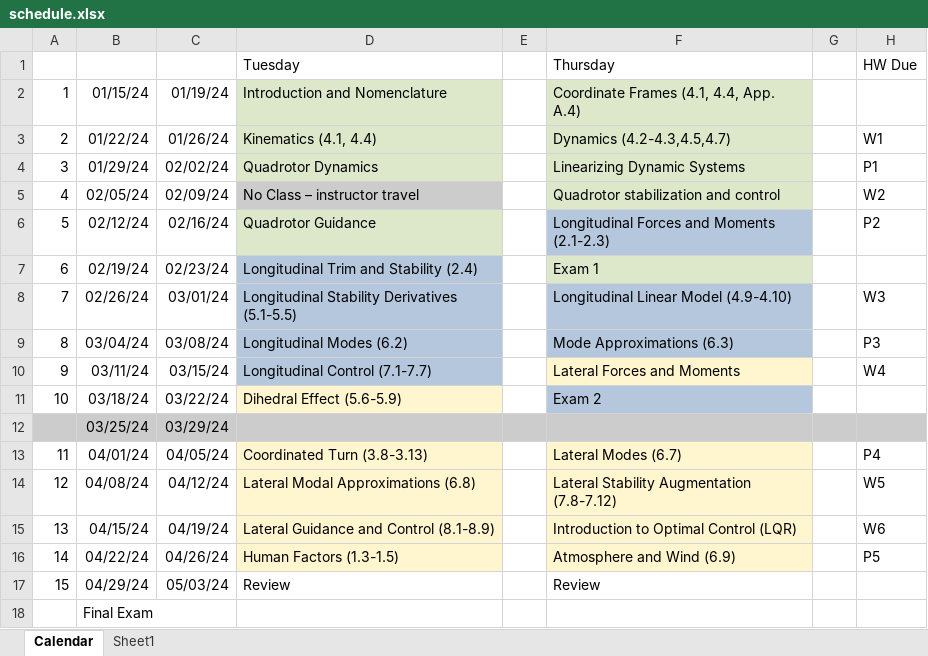
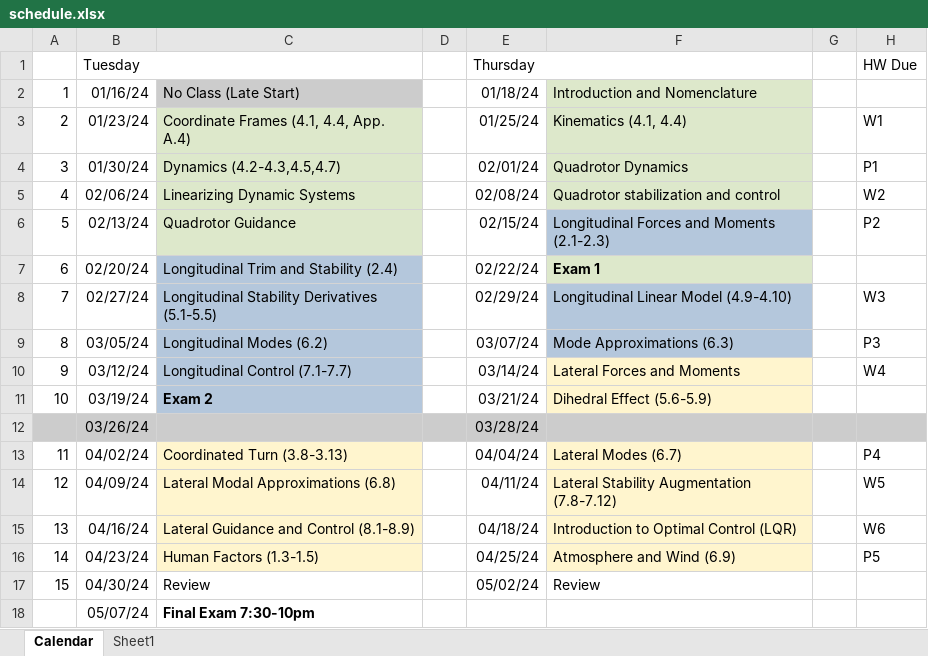
Before and after one commit to zsunberg/Aircraft-Dynamics-Materials, an Excel workbook: schedule/schedule.xlsx, sheet Calendar, drawn as a sheet; values as stored, in another font and other column widths than the file's, no borders; removed rows and columns are numbered as before the commit, all else as after; the diff names each change by its address in the sheet, - before the commit and + after, or states it on an @@ line.

Commit message:
Updates to schedule

```diff
--- a/schedule/schedule.xlsx (sheet Calendar)
+++ b/schedule/schedule.xlsx (sheet Calendar)
-column C, rows 2-17: 01/19/24 | 01/26/24 | 02/02/24 | 02/09/24 | 02/16/24 | 02/23/24 | 03/01/24 | 03/08/24 | 03/15/24 | 03/22/24 | 03/29/24 | 04/05/24 | 04/12/24 | 04/19/24 | 04/26/24 | 05/03/24
+column E, rows 2-17: 01/18/24 | 01/25/24 | 02/01/24 | 02/08/24 | 02/15/24 | 02/22/24 | 02/29/24 | 03/07/24 | 03/14/24 | 03/21/24 | 03/28/24 | 04/04/24 | 04/11/24 | 04/18/24 | 04/25/24 | 05/02/24
-row 1:  |  |  | Tuesday |  | Thursday |  | HW Due
+row 1:  | Tuesday |  |  | Thursday |  |  | HW Due
-B2: 01/15/24
+B2: 01/16/24
-C2: Introduction and Nomenclature
+C2: No Class (Late Start)
-C2 fill: #DDE8CB
+C2 fill: #CCCCCC
-F2: Coordinate Frames (4.1, 4.4, App. A.4)
+F2: Introduction and Nomenclature
-B3: 01/22/24
+B3: 01/23/24
-C3: Kinematics (4.1, 4.4)
+C3: Coordinate Frames (4.1, 4.4, App. A.4)
-F3: Dynamics (4.2-4.3,4.5,4.7)
+F3: Kinematics (4.1, 4.4)
-B4: 01/29/24
+B4: 01/30/24
-C4: Quadrotor Dynamics
+C4: Dynamics (4.2-4.3,4.5,4.7)
-F4: Linearizing Dynamic Systems
+F4: Quadrotor Dynamics
-B5: 02/05/24
+B5: 02/06/24
-C5: No Class – instructor travel
+C5: Linearizing Dynamic Systems
-C5 fill: #CCCCCC
+C5 fill: #DDE8CB
-B6: 02/12/24
+B6: 02/13/24
-B7: 02/19/24
+B7: 02/20/24
-F7 bold: off
+F7 bold: on
-B8: 02/26/24
+B8: 02/27/24
-B9: 03/04/24
+B9: 03/05/24
-B10: 03/11/24
+B10: 03/12/24
-B11: 03/18/24
+B11: 03/19/24
-C11: Dihedral Effect (5.6-5.9)
+C11: Exam 2
@@ C11 bold: off → on, fill: #FFF5CE → #B4C7DC @@
-F11: Exam 2
+F11: Dihedral Effect (5.6-5.9)
-F11 fill: #B4C7DC
+F11 fill: #FFF5CE
-B12: 03/25/24
+B12: 03/26/24
-B13: 04/01/24
+B13: 04/02/24
-B14: 04/08/24
+B14: 04/09/24
-B15: 04/15/24
+B15: 04/16/24
-B16: 04/22/24
+B16: 04/23/24
-B17: 04/29/24
+B17: 04/30/24
-row 18:  | Final Exam
+row 18:  | 05/07/24 | Final Exam 7:30-10pm
```
Also changed, not shown: 1 other file.
